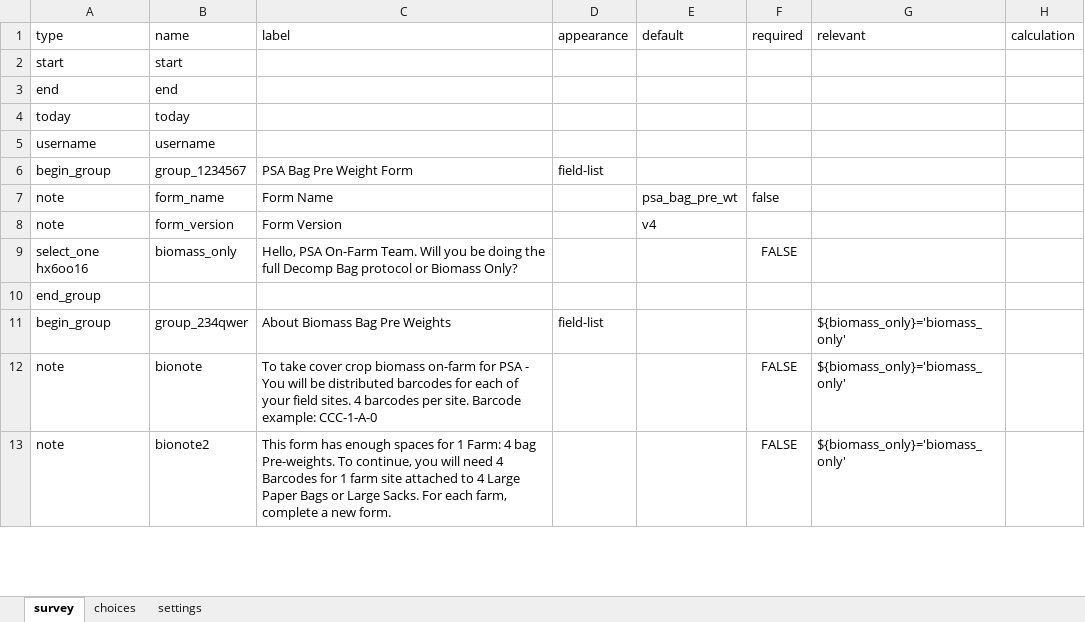
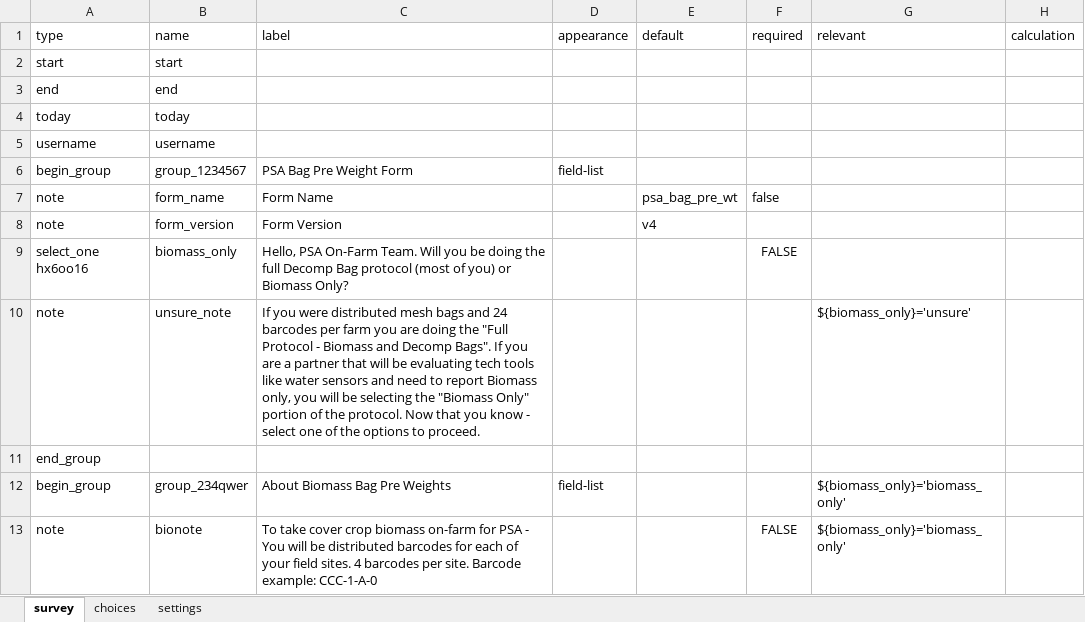
Before and after one commit to precision-sustainable-ag/Kobo, an Excel workbook: forms/psa_bag_pre_wt/psa_bag_pre_wt.xlsx, sheet survey, drawn as a sheet; only a part is shown; the shorter side is filled out with more unchanged rows; values as stored, in another font and other column widths than the file's, no borders; the diff names each change by its address in the sheet, - before the commit and + after, or states it on an @@ line.

Commit message:
psa_bag_pre_wt v4
Name change from psa_decomp_bag_pre_wt to psa_bag_pre_wt
this is in version v4

```diff
--- a/forms/psa_bag_pre_wt/psa_bag_pre_wt.xlsx (sheet survey)
+++ b/forms/psa_bag_pre_wt/psa_bag_pre_wt.xlsx (sheet survey)
-C9 (label): …Bag protocol or Biomass…
+C9 (label): …Bag protocol (most of you) or Biomass…
+row 10: note | unsure_note | If you were distributed mesh bags and 24 barcodes per farm you are doing the "Full Protocol - Biomass and Decomp Bags". If you are a partner that will be evaluating tech tools like water sensors and need to report Biomass only, you will be selecting the "Biomass Only" portion of the protocol. Now that you know - select one of the options to proceed. |  |  |  | ${biomass_only}='unsure'
```
Also changed, not shown: sheet choices.
